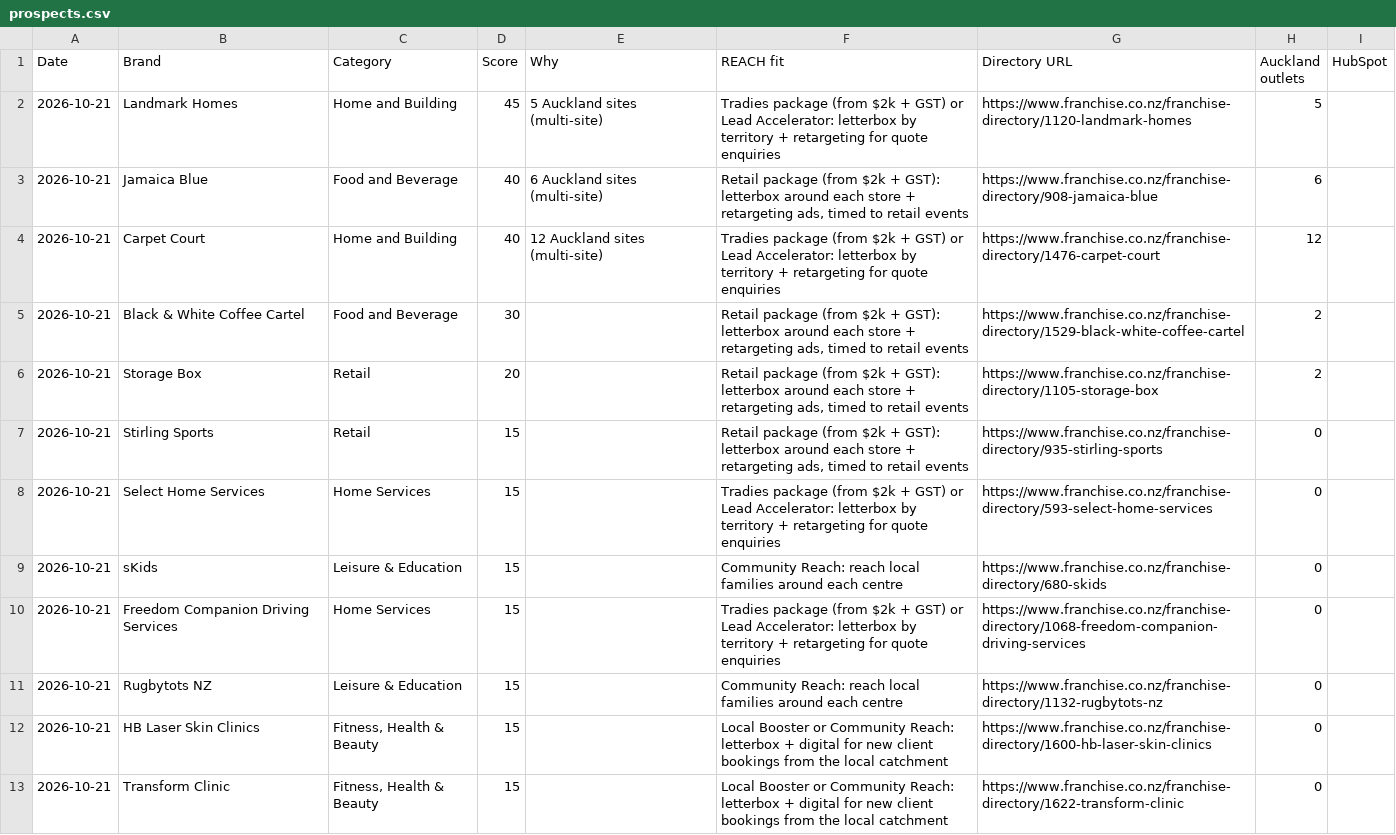
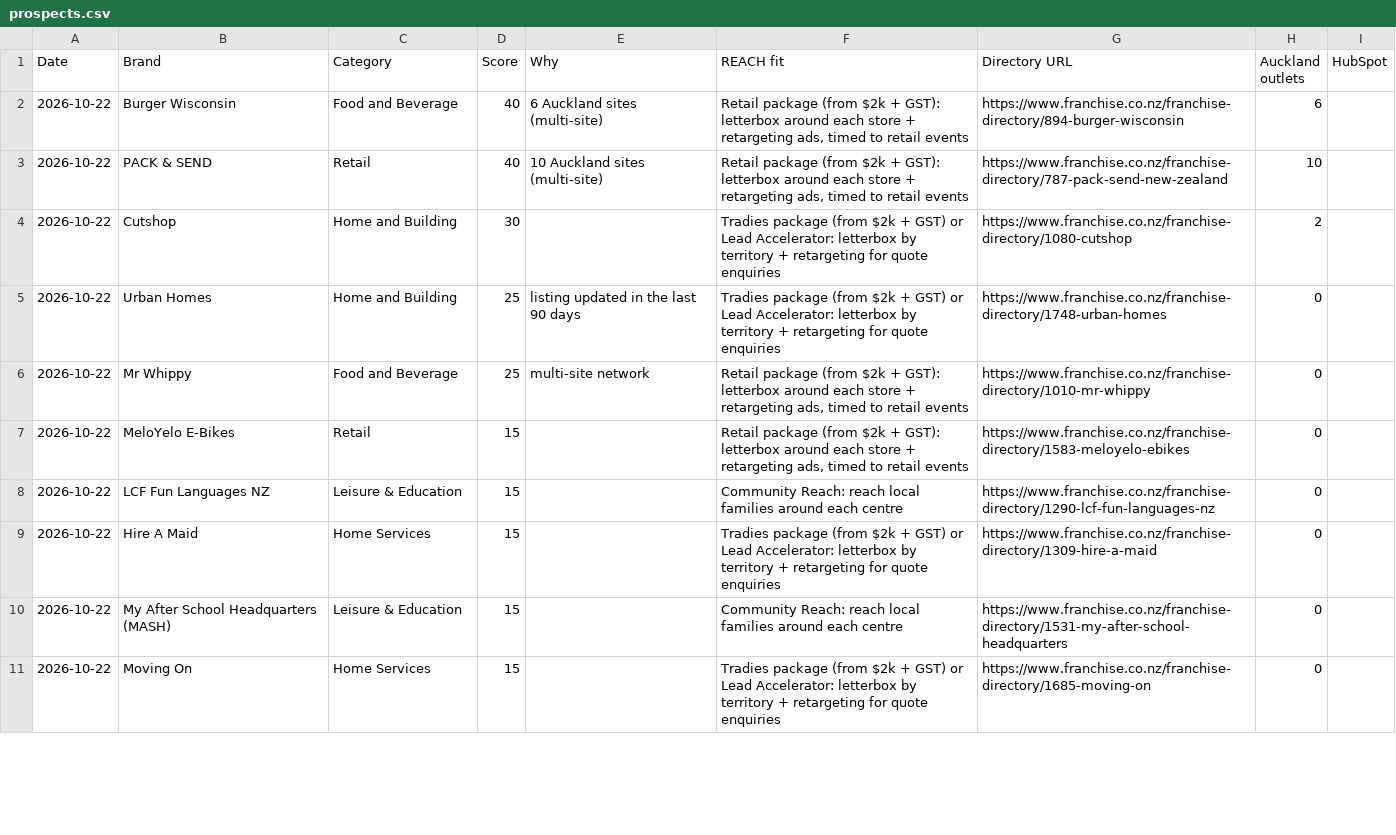
Before and after one commit to mouarg/mouarg, a CSV file: franchise-radar/out/prospects.csv, drawn as a sheet; only a part is shown; the diff covers the shown part only.

```diff
--- a/franchise-radar/out/prospects.csv
+++ b/franchise-radar/out/prospects.csv
@@ -1,13 +1,11 @@
 Date,Brand,Category,Score,Why,REACH fit,Directory URL,Auckland outlets,HubSpot
-2026-10-21,Landmark Homes,Home and Building,45,5 Auckland sites (multi-site),Tradies package (from $2k + GST) or Lead Accelerator: letterbox by territory + retargeting for quote enquiries,https://www.franchise.co.nz/franchise-directory/1120-landmark-homes,5,
-2026-10-21,Jamaica Blue,Food and Beverage,40,6 Auckland sites (multi-site),"Retail package (from $2k + GST): letterbox around each store + retargeting ads, timed to retail events",https://www.franchise.co.nz/franchise-directory/908-jamaica-blue,6,
-2026-10-21,Carpet Court,Home and Building,40,12 Auckland sites (multi-site),Tradies package (from $2k + GST) or Lead Accelerator: letterbox by territory + retargeting for quote enquiries,https://www.franchise.co.nz/franchise-directory/1476-carpet-court,12,
-2026-10-21,Black & White Coffee Cartel,Food and Beverage,30,,"Retail package (from $2k + GST): letterbox around each store + retargeting ads, timed to retail events",https://www.franchise.co.nz/franchise-directory/1529-black-white-coffee-cartel,2,
-2026-10-21,Storage Box,Retail,20,,"Retail package (from $2k + GST): letterbox around each store + retargeting ads, timed to retail events",https://www.franchise.co.nz/franchise-directory/1105-storage-box,2,
-2026-10-21,Stirling Sports,Retail,15,,"Retail package (from $2k + GST): letterbox around each store + retargeting ads, timed to retail events",https://www.franchise.co.nz/franchise-directory/935-stirling-sports,0,
-2026-10-21,Select Home Services,Home Services,15,,Tradies package (from $2k + GST) or Lead Accelerator: letterbox by territory + retargeting for quote enquiries,https://www.franchise.co.nz/franchise-directory/593-select-home-services,0,
-2026-10-21,sKids,Leisure & Education,15,,Community Reach: reach local families around each centre,https://www.franchise.co.nz/franchise-directory/680-skids,0,
-2026-10-21,Freedom Companion Driving Services,Home Services,15,,Tradies package (from $2k + GST) or Lead Accelerator: letterbox by territory + retargeting for quote enquiries,https://www.franchise.co.nz/franchise-directory/1068-freedom-companion-driving-services,0,
-2026-10-21,Rugbytots NZ,Leisure & Education,15,,Community Reach: reach local families around each centre,https://www.franchise.co.nz/franchise-directory/1132-rugbytots-nz,0,
-2026-10-21,HB Laser Skin Clinics,"Fitness, Health & Beauty",15,,Local Booster or Community Reach: letterbox + digital for new client bookings from the local catchment,https://www.franchise.co.nz/franchise-directory/1600-hb-laser-skin-clinics,0,
-2026-10-21,Transform Clinic,"Fitness, Health & Beauty",15,,Local Booster or Community Reach: letterbox + digital for new client bookings from the local catchment,https://www.franchise.co.nz/franchise-directory/1622-transform-clinic,0,
+2026-10-22,Burger Wisconsin,Food and Beverage,40,6 Auckland sites (multi-site),"Retail package (from $2k + GST): letterbox around each store + retargeting ads, timed to retail events",https://www.franchise.co.nz/franchise-directory/894-burger-wisconsin,6,
+2026-10-22,PACK & SEND,Retail,40,10 Auckland sites (multi-site),"Retail package (from $2k + GST): letterbox around each store + retargeting ads, timed to retail events",https://www.franchise.co.nz/franchise-directory/787-pack-send-new-zealand,10,
+2026-10-22,Cutshop,Home and Building,30,,Tradies package (from $2k + GST) or Lead Accelerator: letterbox by territory + retargeting for quote enquiries,https://www.franchise.co.nz/franchise-directory/1080-cutshop,2,
+2026-10-22,Urban Homes,Home and Building,25,listing updated in the last 90 days,Tradies package (from $2k + GST) or Lead Accelerator: letterbox by territory + retargeting for quote enquiries,https://www.franchise.co.nz/franchise-directory/1748-urban-homes,0,
+2026-10-22,Mr Whippy,Food and Beverage,25,multi-site network,"Retail package (from $2k + GST): letterbox around each store + retargeting ads, timed to retail events",https://www.franchise.co.nz/franchise-directory/1010-mr-whippy,0,
+2026-10-22,MeloYelo E-Bikes,Retail,15,,"Retail package (from $2k + GST): letterbox around each store + retargeting ads, timed to retail events",https://www.franchise.co.nz/franchise-directory/1583-meloyelo-ebikes,0,
+2026-10-22,LCF Fun Languages NZ,Leisure & Education,15,,Community Reach: reach local families around each centre,https://www.franchise.co.nz/franchise-directory/1290-lcf-fun-languages-nz,0,
+2026-10-22,Hire A Maid,Home Services,15,,Tradies package (from $2k + GST) or Lead Accelerator: letterbox by territory + retargeting for quote enquiries,https://www.franchise.co.nz/franchise-directory/1309-hire-a-maid,0,
+2026-10-22,My After School Headquarters (MASH),Leisure & Education,15,,Community Reach: reach local families around each centre,https://www.franchise.co.nz/franchise-directory/1531-my-after-school-headquarters,0,
+2026-10-22,Moving On,Home Services,15,,Tradies package (from $2k + GST) or Lead Accelerator: letterbox by territory + retargeting for quote enquiries,https://www.franchise.co.nz/franchise-directory/1685-moving-on,0,
```
Also changed, not shown: 1 added row and 12 edited cells elsewhere in this file, franchise-radar/out/triggers.csv, 7 other files.
